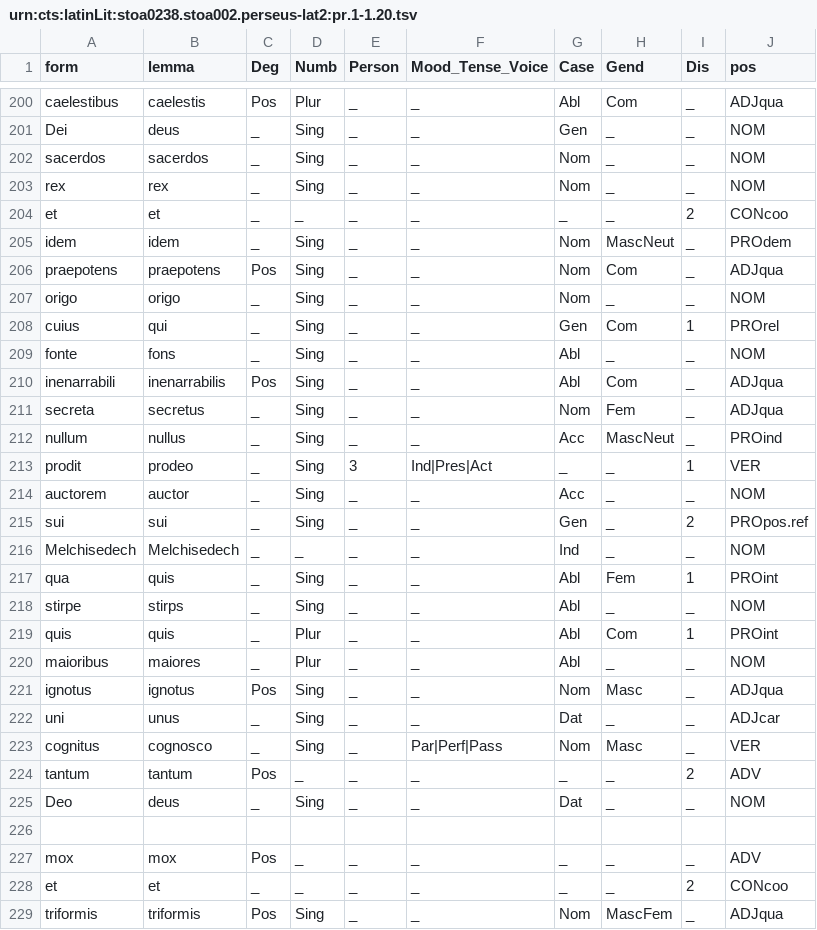
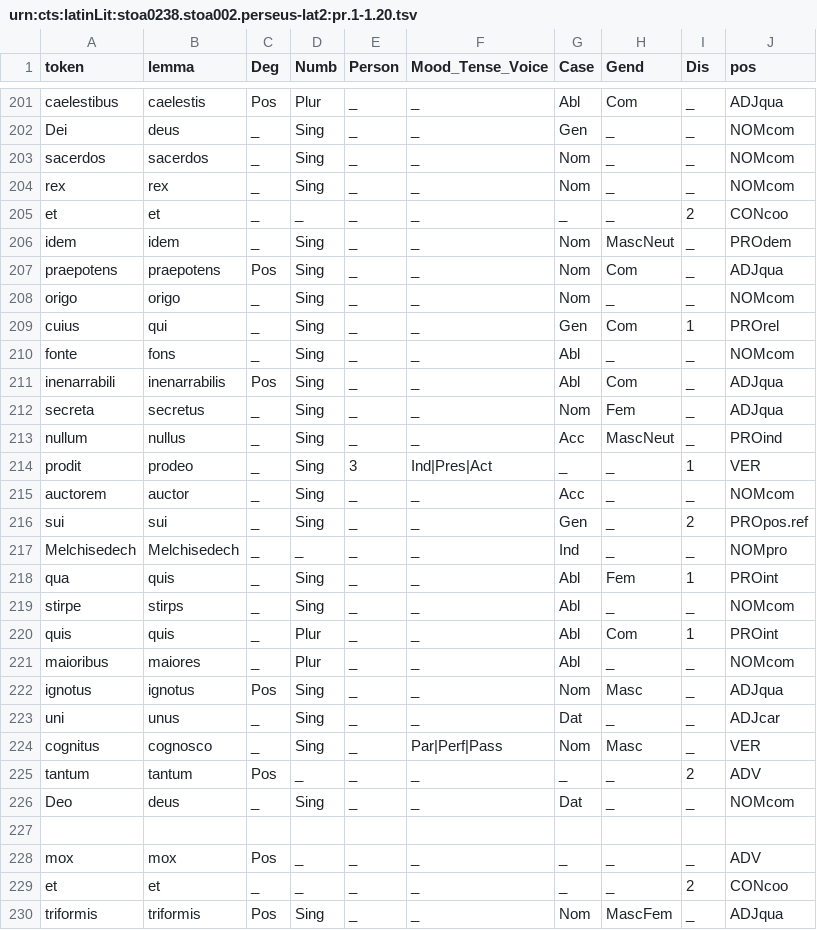
Before and after one commit to chartes/latin-2nd-century-to-thomas-more, a TSV file: lasla-model-ready/urn:cts:latinLit:stoa0238.stoa002.perseus-lat2:pr.1-1.20.tsv, drawn as a sheet; only a part is shown, gaps mark what is left out; addresses are those after the commit; the diff covers the shown part only; the diff names each change by its address in the sheet, - before the commit and + after, or states it on an @@ line.

```diff
--- a/lasla-model-ready/urn:cts:latinLit:stoa0238.stoa002.perseus-lat2:pr.1-1.20.tsv
+++ b/lasla-model-ready/urn:cts:latinLit:stoa0238.stoa002.perseus-lat2:pr.1-1.20.tsv
-A1: form
+A1: token
-J202:J204 (pos): NOM
+J202:J204 (pos): NOMcom
-J208 (pos): NOM
+J208 (pos): NOMcom
-J210 (pos): NOM
+J210 (pos): NOMcom
-J215 (pos): NOM
+J215 (pos): NOMcom
-J217 (pos): NOM
+J217 (pos): NOMpro
-J219 (pos): NOM
+J219 (pos): NOMcom
-J221 (pos): NOM
+J221 (pos): NOMcom
-J226 (pos): NOM
+J226 (pos): NOMcom
```
Also changed, not shown: 2 added rows and 165 edited cells elsewhere in this file, lasla-model-ready/urn:cts:latinLit:stoa0040.stoa003.opp-lat4:17.4.tsv, lasla-model-ready/urn:cts:latinLit:stoa0054.stoa001a.opp-lat1:1-2.tsv, 20 other files.
